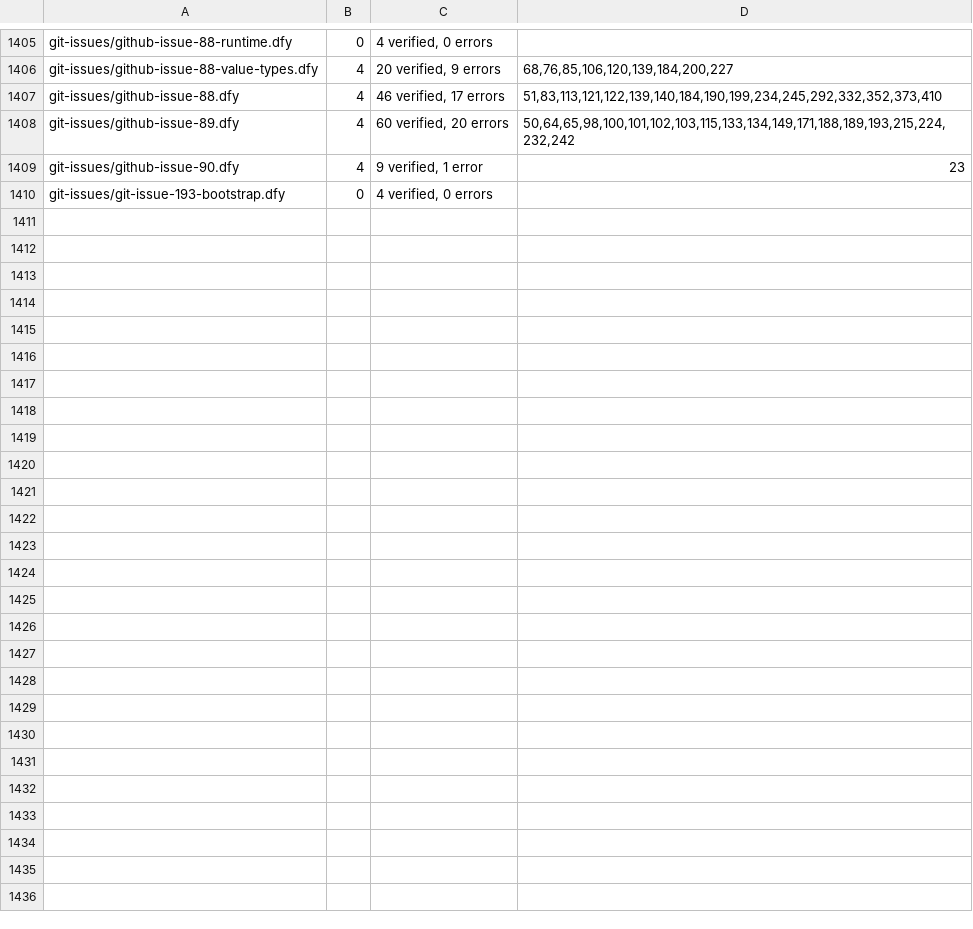
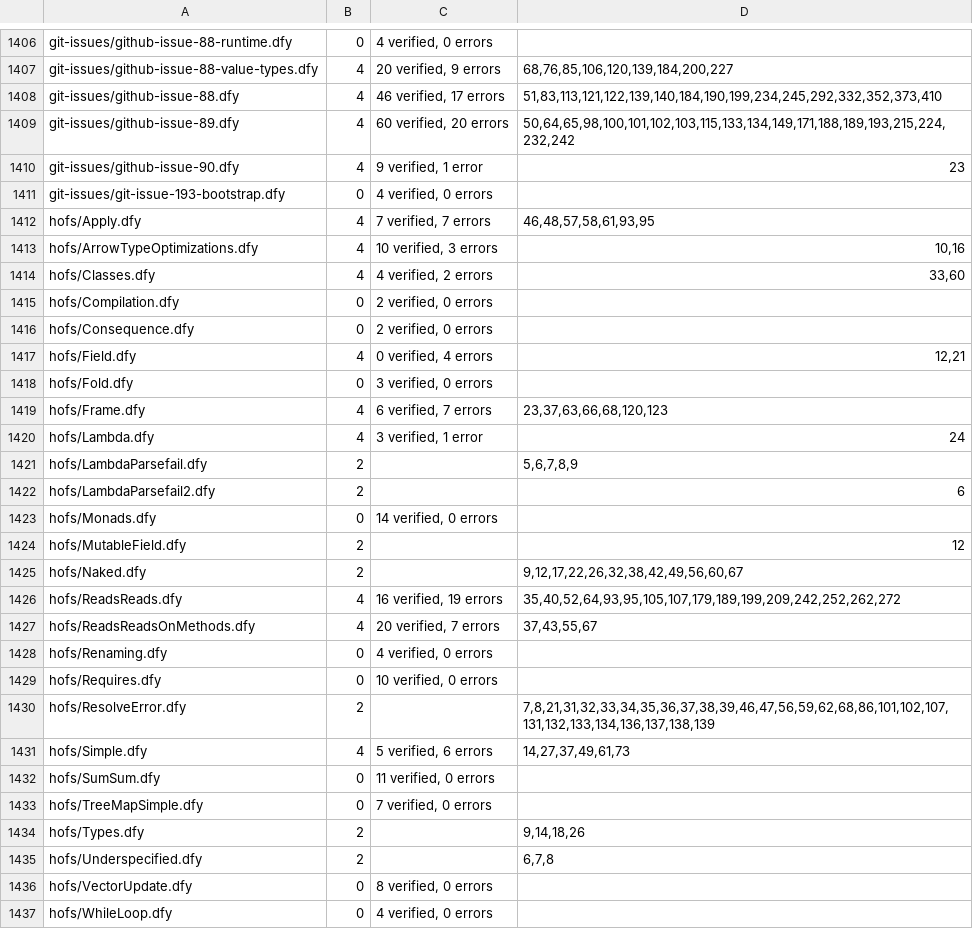
Before and after one commit to erniecohen/dafny, a TSV file: .github/review/expected-verdicts.tsv, drawn as a sheet; only a part is shown, gaps mark what is left out; the diff covers the shown part only.

```diff
--- a/.github/review/expected-verdicts.tsv
+++ b/.github/review/expected-verdicts.tsv
@@ -1410 +1411,27 @@ git-issues/github-issue-90.dfy	4	9 verified, 1 error	23
 git-issues/git-issue-193-bootstrap.dfy	0	4 verified, 0 errors
+hofs/Apply.dfy	4	7 verified, 7 errors	46,48,57,58,61,93,95
+hofs/ArrowTypeOptimizations.dfy	4	10 verified, 3 errors	10,16
+hofs/Classes.dfy	4	4 verified, 2 errors	33,60
+hofs/Compilation.dfy	0	2 verified, 0 errors	
+hofs/Consequence.dfy	0	2 verified, 0 errors	
+hofs/Field.dfy	4	0 verified, 4 errors	12,21
+hofs/Fold.dfy	0	3 verified, 0 errors	
+hofs/Frame.dfy	4	6 verified, 7 errors	23,37,63,66,68,120,123
+hofs/Lambda.dfy	4	3 verified, 1 error	24
+hofs/LambdaParsefail.dfy	2		5,6,7,8,9
+hofs/LambdaParsefail2.dfy	2		6
+hofs/Monads.dfy	0	14 verified, 0 errors	
+hofs/MutableField.dfy	2		12
+hofs/Naked.dfy	2		9,12,17,22,26,32,38,42,49,56,60,67
+hofs/ReadsReads.dfy	4	16 verified, 19 errors	35,40,52,64,93,95,105,107,179,189,199,209,242,252,262,272
+hofs/ReadsReadsOnMethods.dfy	4	20 verified, 7 errors	37,43,55,67
+hofs/Renaming.dfy	0	4 verified, 0 errors	
+hofs/Requires.dfy	0	10 verified, 0 errors	
+hofs/ResolveError.dfy	2		7,8,21,31,32,33,34,35,36,37,38,39,46,47,56,59,62,68,86,101,102,107,131,132,133,134,136,137,138,139
+hofs/Simple.dfy	4	5 verified, 6 errors	14,27,37,49,61,73
+hofs/SumSum.dfy	0	11 verified, 0 errors	
+hofs/TreeMapSimple.dfy	0	7 verified, 0 errors	
+hofs/Types.dfy	2		9,14,18,26
+hofs/Underspecified.dfy	2		6,7,8
+hofs/VectorUpdate.dfy	0	8 verified, 0 errors	
+hofs/WhileLoop.dfy	0	4 verified, 0 errors	
```
Also changed, not shown: 1 added row elsewhere in this file, .github/review/expected-verdicts-additional-axioms.tsv, 11 other files.
